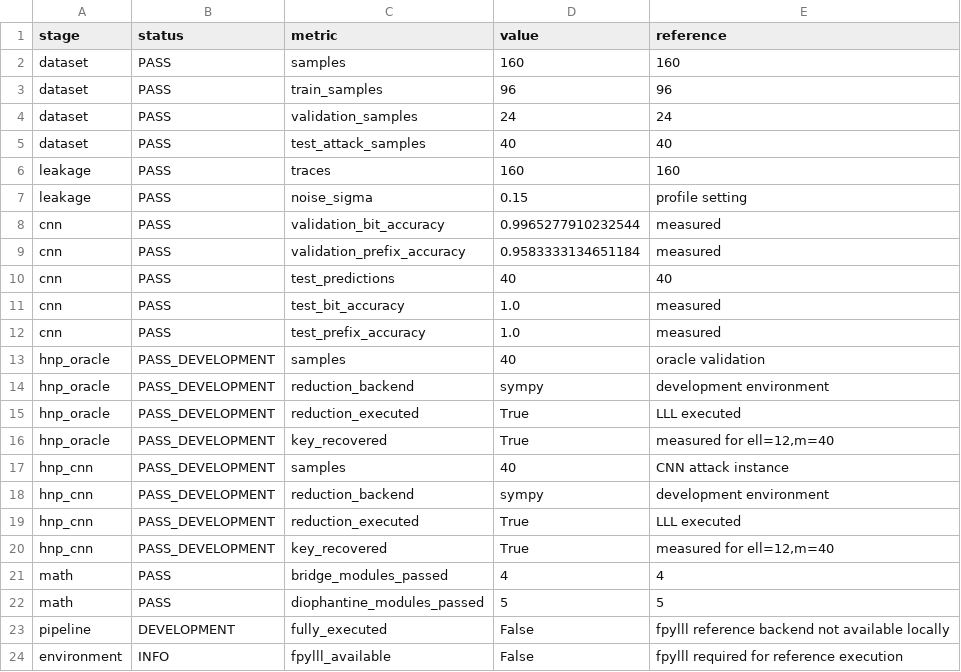
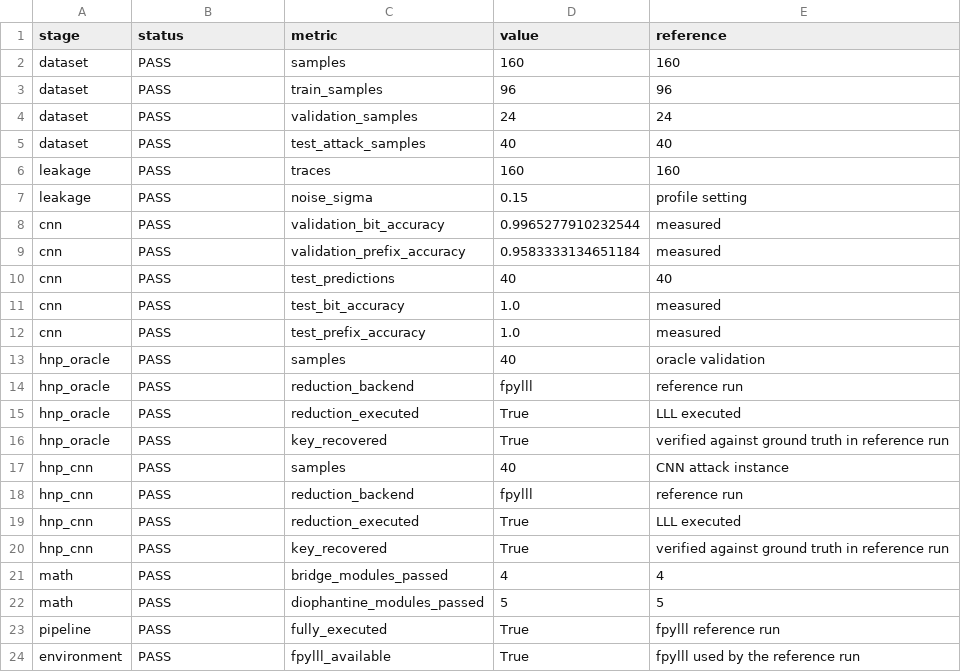
Before and after one commit to Vendetaaaa/RoSEF26-27, a CSV file: website/source/final-results.csv, drawn as a sheet.

```diff
--- a/website/source/final-results.csv
+++ b/website/source/final-results.csv
@@ -12,13 +12,13 @@ cnn,PASS,test_bit_accuracy,1.0,measured
 cnn,PASS,test_prefix_accuracy,1.0,measured
-hnp_oracle,PASS_DEVELOPMENT,samples,40,oracle validation
-hnp_oracle,PASS_DEVELOPMENT,reduction_backend,sympy,development environment
-hnp_oracle,PASS_DEVELOPMENT,reduction_executed,True,LLL executed
-hnp_oracle,PASS_DEVELOPMENT,key_recovered,True,"measured for ell=12,m=40"
-hnp_cnn,PASS_DEVELOPMENT,samples,40,CNN attack instance
-hnp_cnn,PASS_DEVELOPMENT,reduction_backend,sympy,development environment
-hnp_cnn,PASS_DEVELOPMENT,reduction_executed,True,LLL executed
-hnp_cnn,PASS_DEVELOPMENT,key_recovered,True,"measured for ell=12,m=40"
+hnp_oracle,PASS,samples,40,oracle validation
+hnp_oracle,PASS,reduction_backend,fpylll,reference run
+hnp_oracle,PASS,reduction_executed,True,LLL executed
+hnp_oracle,PASS,key_recovered,True,verified against ground truth in reference run
+hnp_cnn,PASS,samples,40,CNN attack instance
+hnp_cnn,PASS,reduction_backend,fpylll,reference run
+hnp_cnn,PASS,reduction_executed,True,LLL executed
+hnp_cnn,PASS,key_recovered,True,verified against ground truth in reference run
 math,PASS,bridge_modules_passed,4,4
 math,PASS,diophantine_modules_passed,5,5
-pipeline,DEVELOPMENT,fully_executed,False,fpylll reference backend not available locally
-environment,INFO,fpylll_available,False,fpylll required for reference execution
+pipeline,PASS,fully_executed,True,fpylll reference run
+environment,PASS,fpylll_available,True,fpylll used by the reference run
```
Also changed, not shown: results/tables/final-results.csv, 24 other files.
